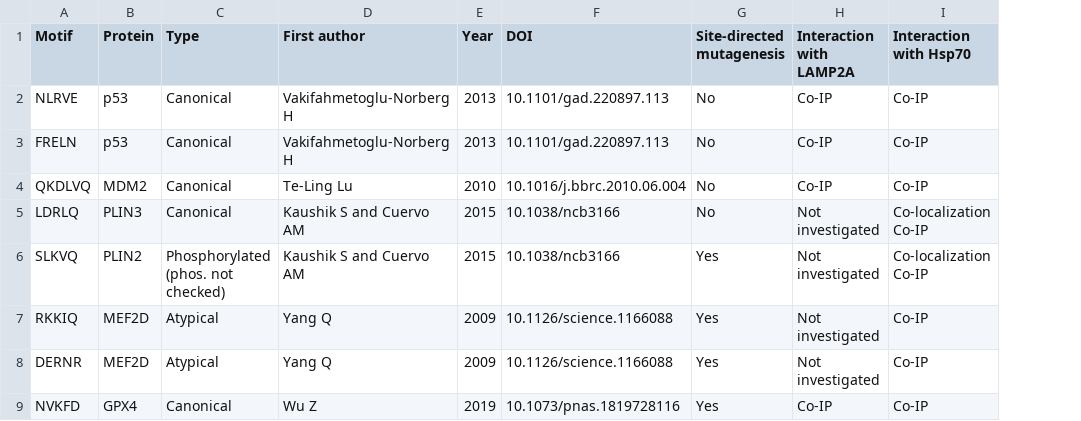
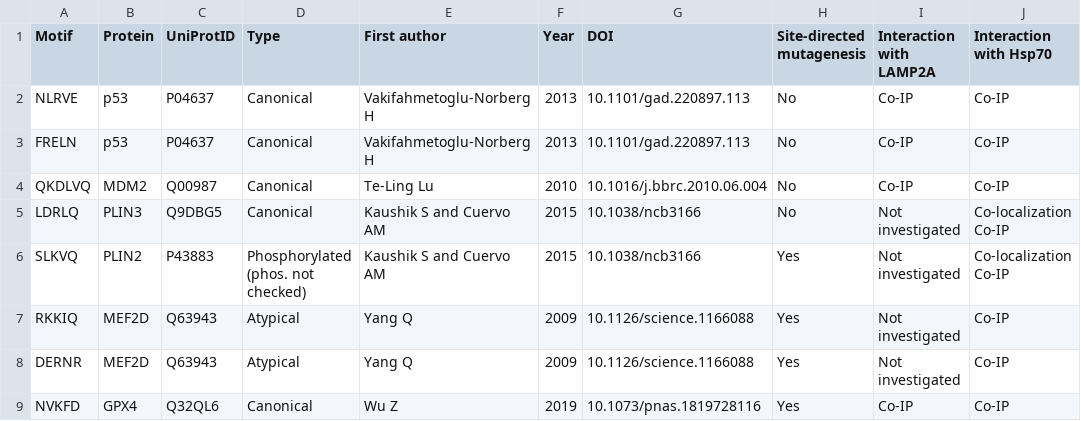
Before and after one commit to Marcin-Lubocki/KFERQminer, a CSV file: motif_db_expanded.csv, drawn as a sheet; only a part is shown; the diff names each change by its address in the sheet, - before the commit and + after, or states it on an @@ line.

Commit message:
Update motif_db_expanded.csv

```diff
--- a/motif_db_expanded.csv
+++ b/motif_db_expanded.csv
+column C (UniProtID), rows 2-9: P04637 | P04637 | Q00987 | Q9DBG5 | P43883 | Q63943 | Q63943 | Q32QL6
```
